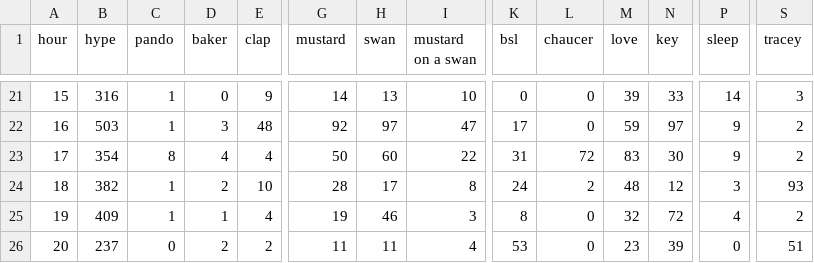
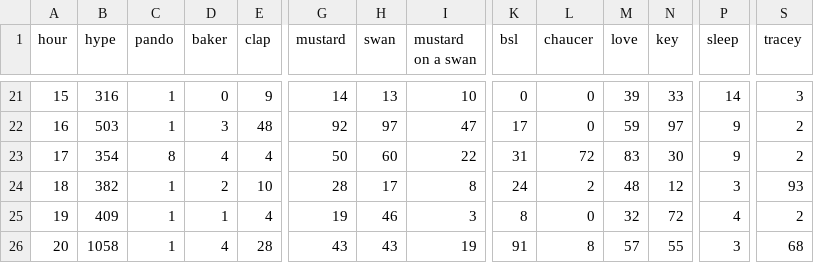
Before and after one commit to hugovk/hypes-per-hour, a CSV file: data/output.csv, drawn as a sheet; only a part is shown, gaps mark what is left out; the diff covers the shown part only; the diff names each change by its address in the sheet, - before the commit and + after, or states it on an @@ line.

Commit message:
Automatic hypes update!

```diff
--- a/data/output.csv
+++ b/data/output.csv
-B26 (hype): 237
+B26 (hype): 1058
-C26 (pando): 0
+C26 (pando): 1
-D26 (baker): 2
+D26 (baker): 4
-E26 (clap): 2
+E26 (clap): 28
-G26 (mustard): 11
+G26 (mustard): 43
-H26 (swan): 11
+H26 (swan): 43
-I26 (mustard on a swan): 4
+I26 (mustard on a swan): 19
-K26 (bsl): 53
+K26 (bsl): 91
-L26 (chaucer): 0
+L26 (chaucer): 8
-M26 (love): 23
+M26 (love): 57
-N26 (key): 39
+N26 (key): 55
-P26 (sleep): 0
+P26 (sleep): 3
-S26 (tracey): 51
+S26 (tracey): 68
```
Also changed, not shown: 1 edited cell elsewhere in this file, data/output.tsv, 1 other file.
